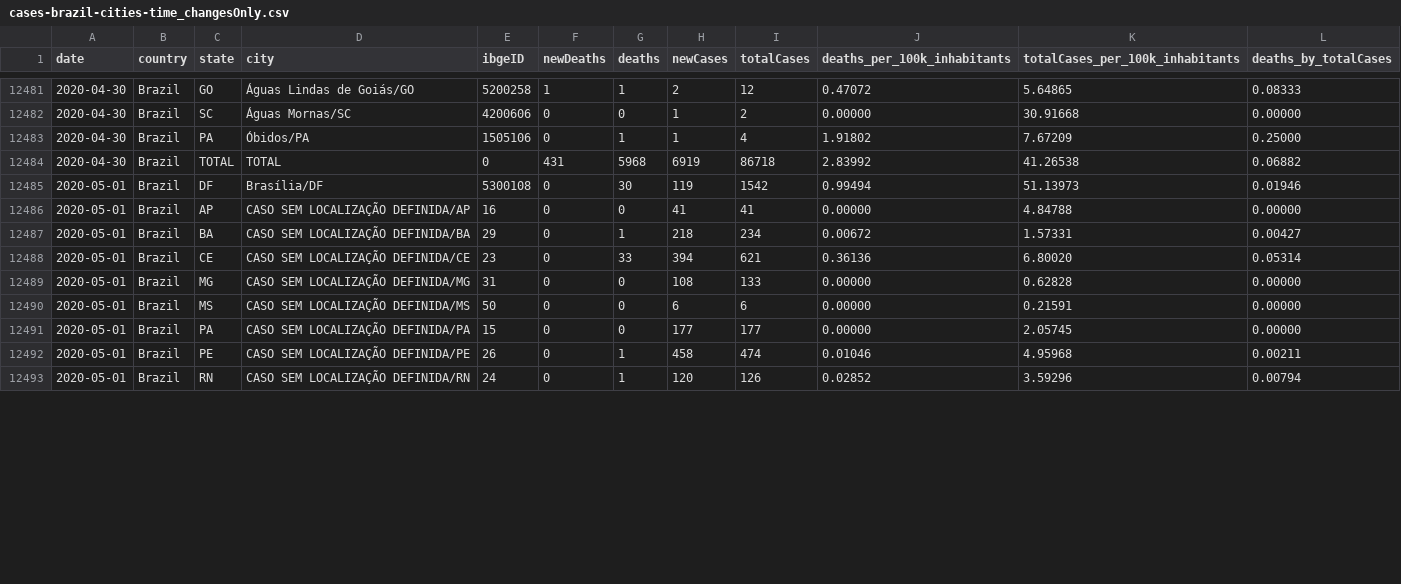
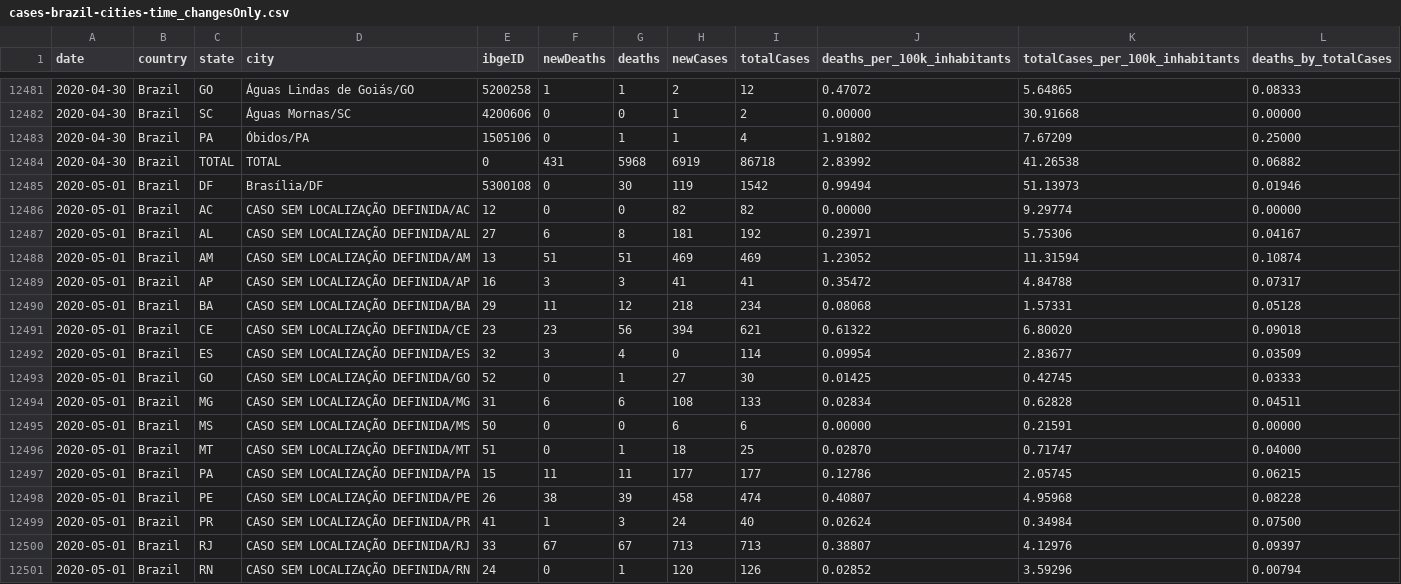
Before and after one commit to vdilego/covid19br, a CSV file: cases-brazil-cities-time_changesOnly.csv, drawn as a sheet; only a part is shown, gaps mark what is left out; the diff covers the shown part only.

```diff
--- a/cases-brazil-cities-time_changesOnly.csv
+++ b/cases-brazil-cities-time_changesOnly.csv
@@ -12485,9 +12485,17 @@ date,country,state,city,ibgeID,newDeaths,deaths,newCases,totalCases,deaths_per_1
 2020-05-01,Brazil,DF,Brasília/DF,5300108,0,30,119,1542,0.99494,51.13973,0.01946
-2020-05-01,Brazil,AP,CASO SEM LOCALIZAÇÃO DEFINIDA/AP,16,0,0,41,41,0.00000,4.84788,0.00000
-2020-05-01,Brazil,BA,CASO SEM LOCALIZAÇÃO DEFINIDA/BA,29,0,1,218,234,0.00672,1.57331,0.00427
-2020-05-01,Brazil,CE,CASO SEM LOCALIZAÇÃO DEFINIDA/CE,23,0,33,394,621,0.36136,6.80020,0.05314
-2020-05-01,Brazil,MG,CASO SEM LOCALIZAÇÃO DEFINIDA/MG,31,0,0,108,133,0.00000,0.62828,0.00000
+2020-05-01,Brazil,AC,CASO SEM LOCALIZAÇÃO DEFINIDA/AC,12,0,0,82,82,0.00000,9.29774,0.00000
+2020-05-01,Brazil,AL,CASO SEM LOCALIZAÇÃO DEFINIDA/AL,27,6,8,181,192,0.23971,5.75306,0.04167
+2020-05-01,Brazil,AM,CASO SEM LOCALIZAÇÃO DEFINIDA/AM,13,51,51,469,469,1.23052,11.31594,0.10874
+2020-05-01,Brazil,AP,CASO SEM LOCALIZAÇÃO DEFINIDA/AP,16,3,3,41,41,0.35472,4.84788,0.07317
+2020-05-01,Brazil,BA,CASO SEM LOCALIZAÇÃO DEFINIDA/BA,29,11,12,218,234,0.08068,1.57331,0.05128
+2020-05-01,Brazil,CE,CASO SEM LOCALIZAÇÃO DEFINIDA/CE,23,23,56,394,621,0.61322,6.80020,0.09018
+2020-05-01,Brazil,ES,CASO SEM LOCALIZAÇÃO DEFINIDA/ES,32,3,4,0,114,0.09954,2.83677,0.03509
+2020-05-01,Brazil,GO,CASO SEM LOCALIZAÇÃO DEFINIDA/GO,52,0,1,27,30,0.01425,0.42745,0.03333
+2020-05-01,Brazil,MG,CASO SEM LOCALIZAÇÃO DEFINIDA/MG,31,6,6,108,133,0.02834,0.62828,0.04511
 2020-05-01,Brazil,MS,CASO SEM LOCALIZAÇÃO DEFINIDA/MS,50,0,0,6,6,0.00000,0.21591,0.00000
-2020-05-01,Brazil,PA,CASO SEM LOCALIZAÇÃO DEFINIDA/PA,15,0,0,177,177,0.00000,2.05745,0.00000
-2020-05-01,Brazil,PE,CASO SEM LOCALIZAÇÃO DEFINIDA/PE,26,0,1,458,474,0.01046,4.95968,0.00211
+2020-05-01,Brazil,MT,CASO SEM LOCALIZAÇÃO DEFINIDA/MT,51,0,1,18,25,0.02870,0.71747,0.04000
+2020-05-01,Brazil,PA,CASO SEM LOCALIZAÇÃO DEFINIDA/PA,15,11,11,177,177,0.12786,2.05745,0.06215
+2020-05-01,Brazil,PE,CASO SEM LOCALIZAÇÃO DEFINIDA/PE,26,38,39,458,474,0.40807,4.95968,0.08228
+2020-05-01,Brazil,PR,CASO SEM LOCALIZAÇÃO DEFINIDA/PR,41,1,3,24,40,0.02624,0.34984,0.07500
+2020-05-01,Brazil,RJ,CASO SEM LOCALIZAÇÃO DEFINIDA/RJ,33,67,67,713,713,0.38807,4.12976,0.09397
 2020-05-01,Brazil,RN,CASO SEM LOCALIZAÇÃO DEFINIDA/RN,24,0,1,120,126,0.02852,3.59296,0.00794
```
Also changed, not shown: 2 added rows and 18 edited cells elsewhere in this file, cases-brazil-cities.csv, cases-brazil-states.csv, 4 other files.
